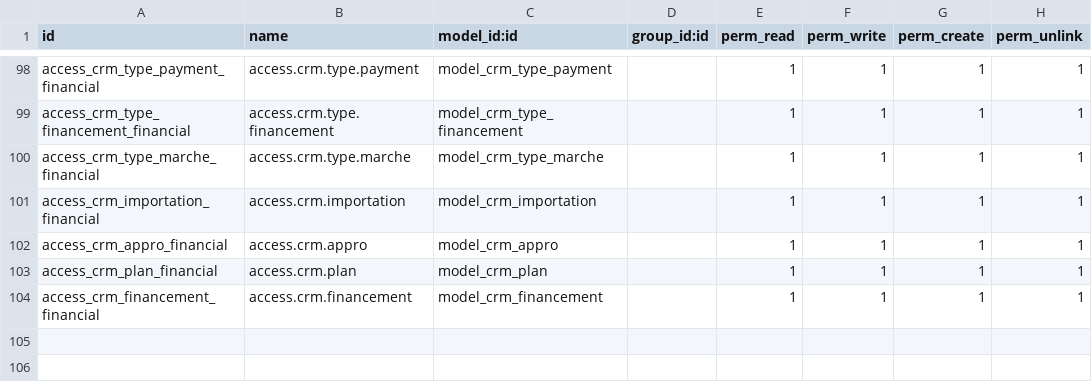
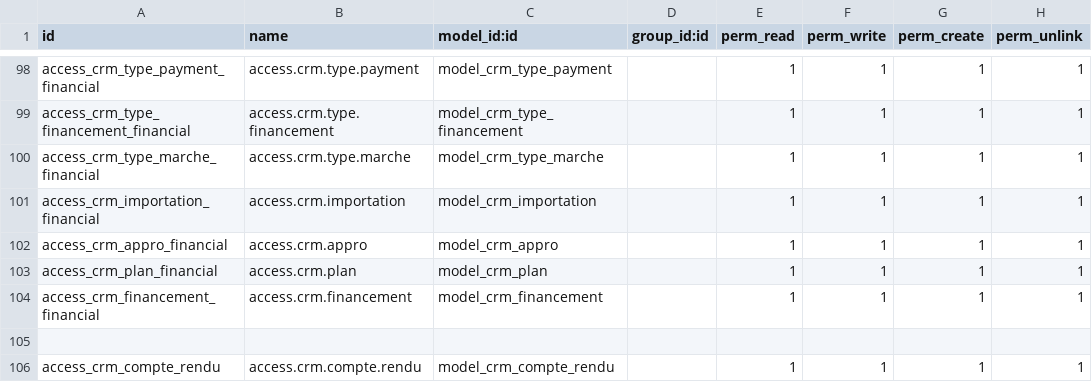
Before and after one commit to tawousamara/fsbk, a CSV file: security/ir.model.access.csv, drawn as a sheet; only a part is shown, gaps mark what is left out.

```diff
--- a/security/ir.model.access.csv
+++ b/security/ir.model.access.csv
@@ -104 +104,3 @@ access_crm_plan_financial,access.crm.plan,model_crm_plan,,1,1,1,1
 access_crm_financement_financial,access.crm.financement,model_crm_financement,,1,1,1,1
+
+access_crm_compte_rendu,access.crm.compte.rendu,model_crm_compte_rendu,,1,1,1,1
```
Also changed, not shown: 2 other files.
